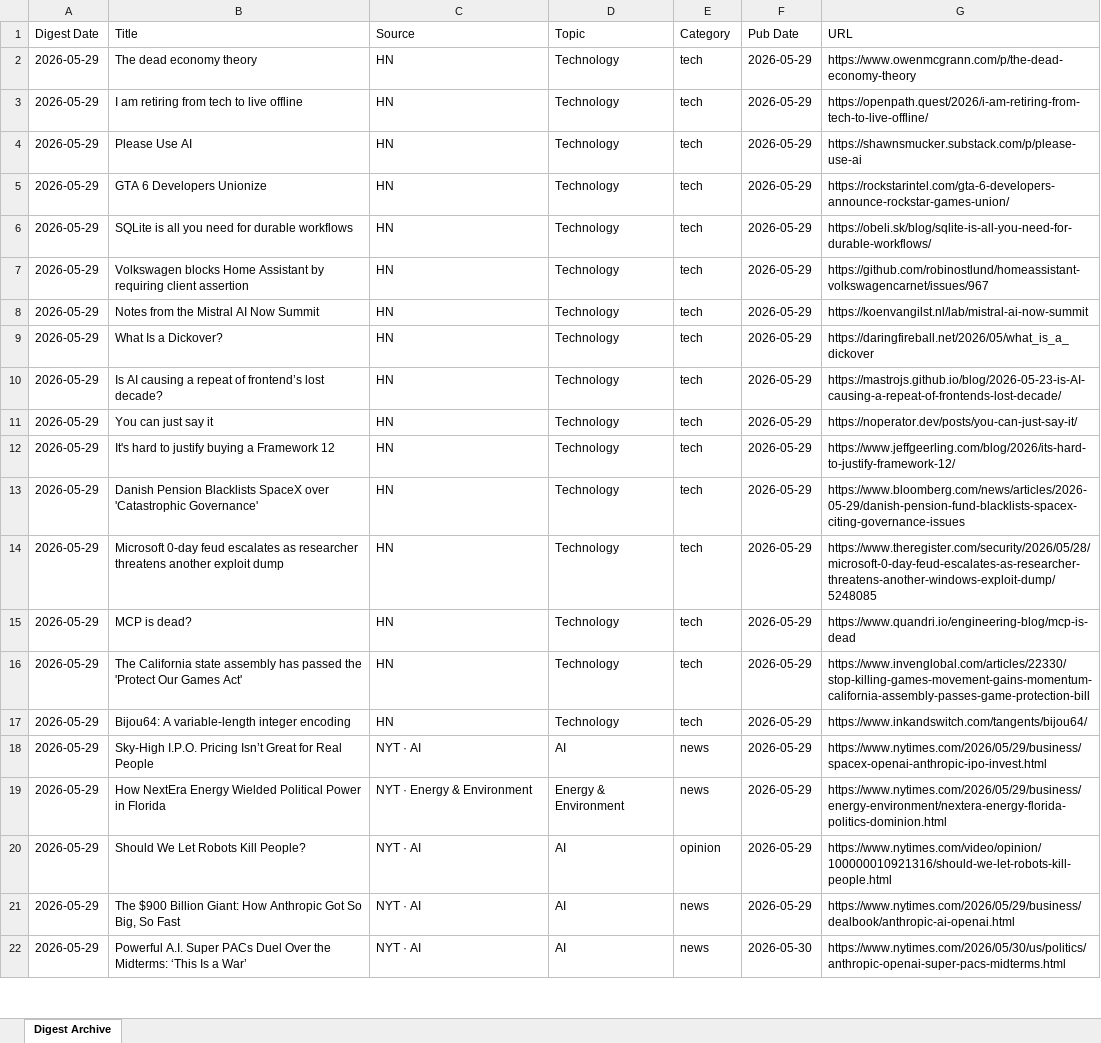
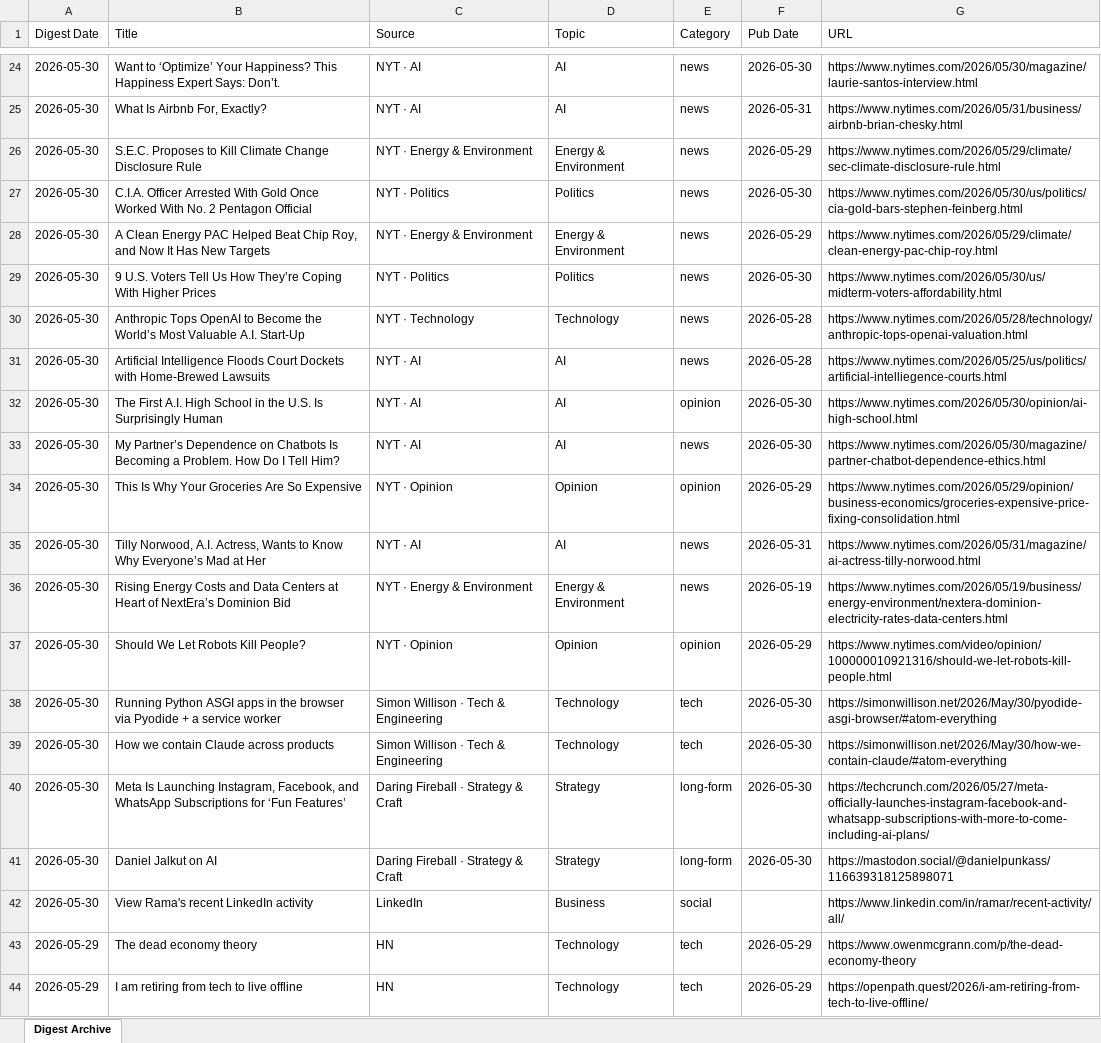
Before and after one commit to hankang156-eng/daily-digest, an Excel workbook: data/digest_archives/dd_archive.xlsx, sheet Digest Archive, drawn as a sheet; only a part is shown, gaps mark what is left out; the shorter side is filled out with more unchanged rows; values as stored, in another font and other column widths than the file's, no borders; the diff covers the shown part only; the diff names each change by its address in the sheet, - before the commit and + after, or states it on an @@ line.

Commit message:
digest: 2026-05-30

```diff
--- a/data/digest_archives/dd_archive.xlsx (sheet Digest Archive)
+++ b/data/digest_archives/dd_archive.xlsx (sheet Digest Archive)
+row 24: 2026-05-30 | Want to ‘Optimize’ Your Happiness? This Happiness Expert Says: Don’t. | NYT · AI | AI | news | 2026-05-30 | https://www.nytimes.com/2026/05/30/magazine/laurie-santos-interview.html
+row 25: 2026-05-30 | What Is Airbnb For, Exactly? | NYT · AI | AI | news | 2026-05-31 | https://www.nytimes.com/2026/05/31/business/airbnb-brian-chesky.html
+row 26: 2026-05-30 | S.E.C. Proposes to Kill Climate Change Disclosure Rule | NYT · Energy & Environment | Energy & Environment | news | 2026-05-29 | https://www.nytimes.com/2026/05/29/climate/sec-climate-disclosure-rule.html
+row 27: 2026-05-30 | C.I.A. Officer Arrested With Gold Once Worked With No. 2 Pentagon Official | NYT · Politics | Politics | news | 2026-05-30 | https://www.nytimes.com/2026/05/30/us/politics/cia-gold-bars-stephen-feinberg.html
+row 28: 2026-05-30 | A Clean Energy PAC Helped Beat Chip Roy, and Now It Has New Targets | NYT · Energy & Environment | Energy & Environment | news | 2026-05-29 | https://www.nytimes.com/2026/05/29/climate/clean-energy-pac-chip-roy.html
+row 29: 2026-05-30 | 9 U.S. Voters Tell Us How They’re Coping With Higher Prices | NYT · Politics | Politics | news | 2026-05-30 | https://www.nytimes.com/2026/05/30/us/midterm-voters-affordability.html
+row 30: 2026-05-30 | Anthropic Tops OpenAI to Become the World’s Most Valuable A.I. Start-Up | NYT · Technology | Technology | news | 2026-05-28 | https://www.nytimes.com/2026/05/28/technology/anthropic-tops-openai-valuation.html
+row 31: 2026-05-30 | Artificial Intelligence Floods Court Dockets with Home-Brewed Lawsuits | NYT · AI | AI | news | 2026-05-28 | https://www.nytimes.com/2026/05/25/us/politics/artificial-intelliegence-courts.html
+row 32: 2026-05-30 | The First A.I. High School in the U.S. Is Surprisingly Human | NYT · AI | AI | opinion | 2026-05-30 | https://www.nytimes.com/2026/05/30/opinion/ai-high-school.html
+row 33: 2026-05-30 | My Partner’s Dependence on Chatbots Is Becoming a Problem. How Do I Tell Him? | NYT · AI | AI | news | 2026-05-30 | https://www.nytimes.com/2026/05/30/magazine/partner-chatbot-dependence-ethics.html
+row 34: 2026-05-30 | This Is Why Your Groceries Are So Expensive | NYT · Opinion | Opinion | opinion | 2026-05-29 | https://www.nytimes.com/2026/05/29/opinion/business-economics/groceries-expensive-price-fixing-consolidation.html
+row 35: 2026-05-30 | Tilly Norwood, A.I. Actress, Wants to Know Why Everyone’s Mad at Her | NYT · AI | AI | news | 2026-05-31 | https://www.nytimes.com/2026/05/31/magazine/ai-actress-tilly-norwood.html
+row 36: 2026-05-30 | Rising Energy Costs and Data Centers at Heart of NextEra’s Dominion Bid | NYT · Energy & Environment | Energy & Environment | news | 2026-05-19 | https://www.nytimes.com/2026/05/19/business/energy-environment/nextera-dominion-electricity-rates-data-centers.html
+row 37: 2026-05-30 | Should We Let Robots Kill People? | NYT · Opinion | Opinion | opinion | 2026-05-29 | https://www.nytimes.com/video/opinion/100000010921316/should-we-let-robots-kill-people.html
+row 38: 2026-05-30 | Running Python ASGI apps in the browser via Pyodide + a service worker | Simon Willison · Tech & Engineering | Technology | tech | 2026-05-30 | https://simonwillison.net/2026/May/30/pyodide-asgi-browser/#atom-everything
+row 39: 2026-05-30 | How we contain Claude across products | Simon Willison · Tech & Engineering | Technology | tech | 2026-05-30 | https://simonwillison.net/2026/May/30/how-we-contain-claude/#atom-everything
+row 40: 2026-05-30 | Meta Is Launching Instagram, Facebook, and WhatsApp Subscriptions for ‘Fun Features’ | Daring Fireball · Strategy & Craft | Strategy | long-form | 2026-05-30 | https://techcrunch.com/2026/05/27/meta-officially-launches-instagram-facebook-and-whatsapp-subscriptions-with-more-to-come-including-ai-plans/
+row 41: 2026-05-30 | Daniel Jalkut on AI | Daring Fireball · Strategy & Craft | Strategy | long-form | 2026-05-30 | https://mastodon.social/@danielpunkass/116639318125898071
+row 42: 2026-05-30 | View Rama's recent LinkedIn activity | LinkedIn | Business | social |  | https://www.linkedin.com/in/ramar/recent-activity/all/
```
Also changed, not shown: 22 added rows elsewhere in this sheet, data/hn/hn_archive.xlsx, 9 other files.
